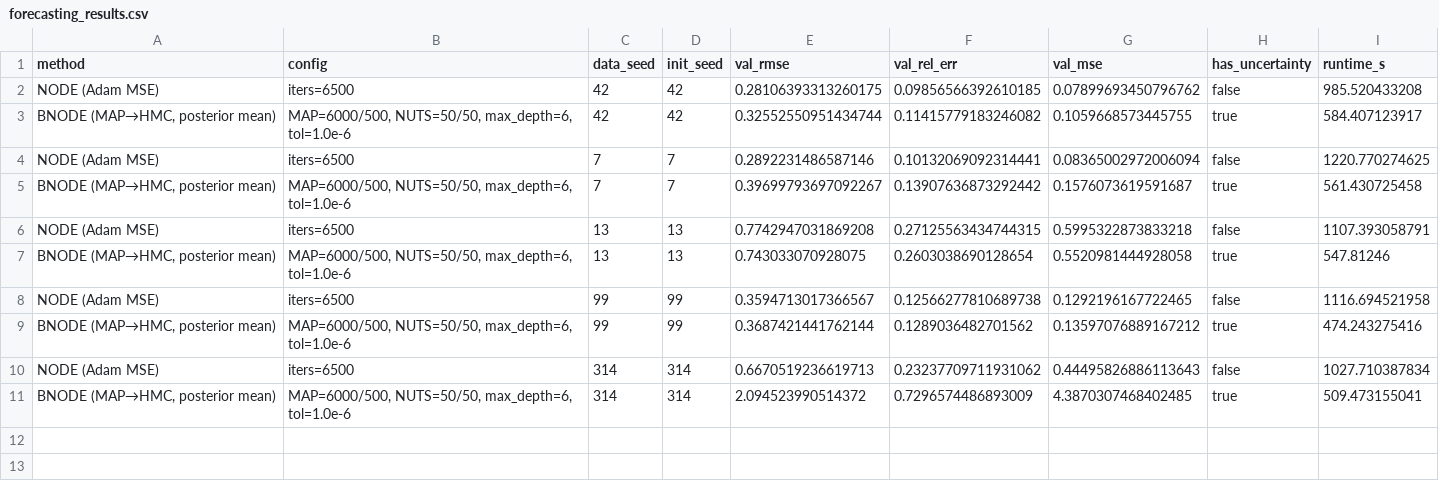
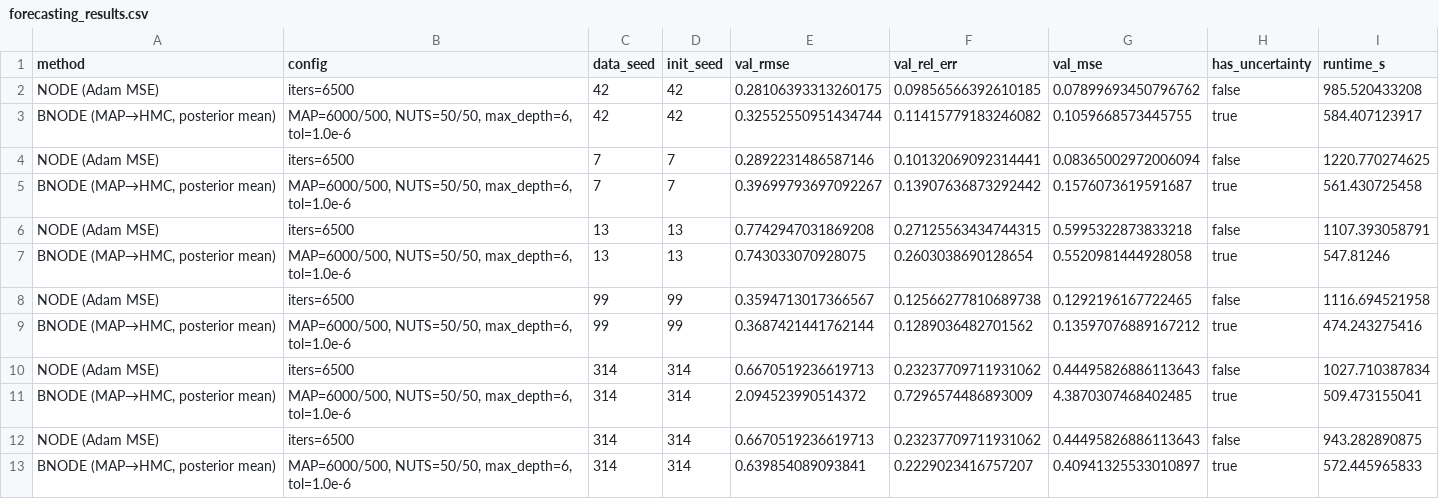
Before and after one commit to harshit4311/SciML-Julia, a CSV file: paper-experiments/AISTATS/bnode-vs-node/forecasting_results.csv, drawn as a sheet; the diff names each change by its address in the sheet, - before the commit and + after, or states it on an @@ line.

Commit message:
updated code & plots for Random_Seed_Value=314

```diff
--- a/paper-experiments/AISTATS/bnode-vs-node/forecasting_results.csv
+++ b/paper-experiments/AISTATS/bnode-vs-node/forecasting_results.csv
+row 12: NODE (Adam MSE) | iters=6500 | 314 | 314 | 0.6670519236619713 | 0.23237709711931062 | 0.44495826886113643 | false | 943.282890875
+row 13: BNODE (MAP→HMC, posterior mean) | MAP=6000/500, NUTS=50/50, max_depth=6, tol=1.0e-6 | 314 | 314 | 0.639854089093841 | 0.2229023416757207 | 0.40941325533010897 | true | 572.445965833
```
Also changed, not shown: 2 other files.
